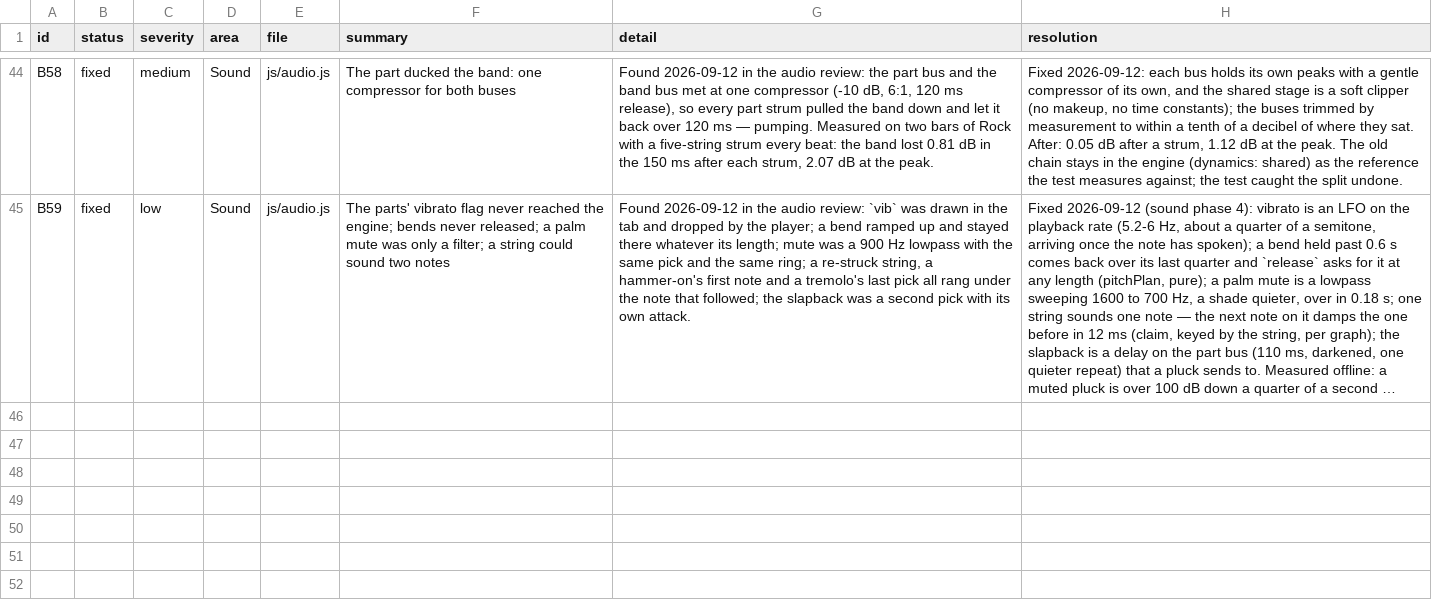
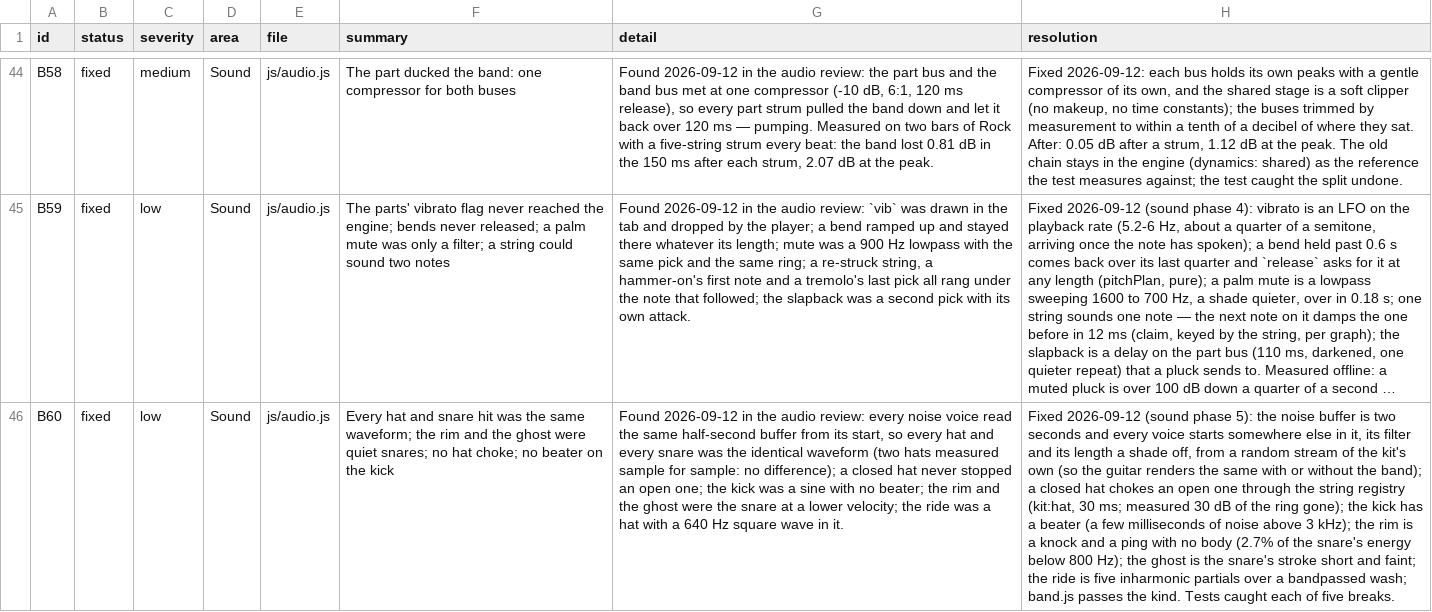
Before and after one commit to jchendy/chords, a CSV file: BUGS.csv, drawn as a sheet; only a part is shown, gaps mark what is left out; long unchanged cells end in …; the diff names each change by its address in the sheet, - before the commit and + after, or states it on an @@ line.

```diff
--- a/BUGS.csv
+++ b/BUGS.csv
+row 46: B60 | fixed | low | Sound | js/audio.js | Every hat and snare hit was the same waveform; the rim and the ghost were quiet snares; no hat choke; no beater on the kick | Found 2026-09-12 in the audio review: every noise voice read the same half-second buffer from its start, so every hat and every snare was the identical waveform (two hats measured sample for sample: no difference); a closed hat never stopped an open one; the kick was a sine with no beater; the rim and the ghost were the snare at a lower velocity; the ride was a hat with a 640 Hz square wave in it. | Fixed 2026-09-12 (sound phase 5): the noise buffer is two seconds and every voice starts somewhere else in it, its filter and its length a shade off, from a random stream of the kit's own (so the guitar renders the same with or without the band); a closed hat chokes an open one through the string registry (kit:hat, 30 ms; measured 30 dB of the ring gone); the kick has a beater (a few milliseconds of noise above 3 kHz); the rim is a knock and a ping with no body (2.7% of the snare's energy below 800 Hz); the ghost is the snare's stroke short and faint; the ride is five inharmonic partials over a bandpassed wash; band.js passes the kind. Tests caught each of five breaks.
```
Also changed, not shown: 4 other files.
